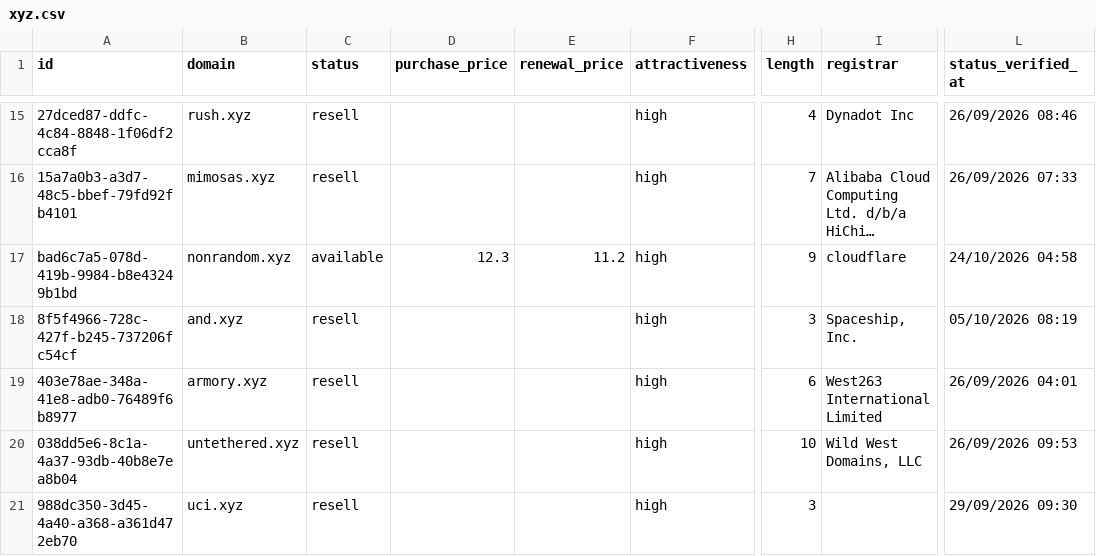
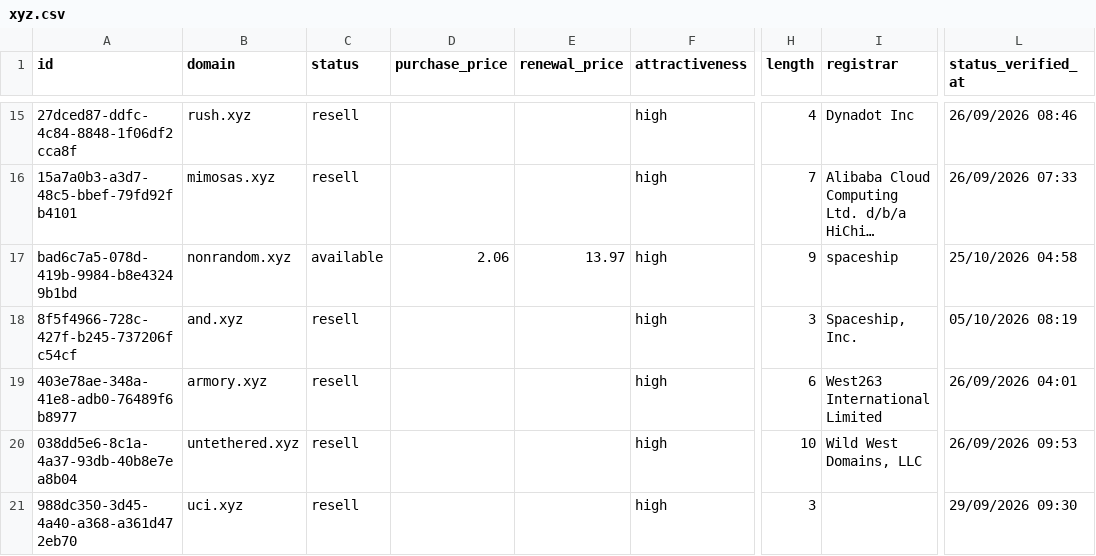
Before and after one commit to UniqueDomains/xyz-oneword-domains, a CSV file: xyz.csv, drawn as a sheet; only a part is shown, gaps mark what is left out; long unchanged cells end in …; the diff covers the shown part only; the diff names each change by its address in the sheet, - before the commit and + after, or states it on an @@ line.

```diff
--- a/xyz.csv
+++ b/xyz.csv
-D17 (purchase_price): 12.3
+D17 (purchase_price): 2.06
-E17 (renewal_price): 11.2
+E17 (renewal_price): 13.97
-I17 (registrar): cloudflare
+I17 (registrar): spaceship
-L17 (status_verified_at): 24/10/2026 04:58
+L17 (status_verified_at): 25/10/2026 04:58
```
Also changed, not shown: 3 added rows, 3 removed rows and 11 edited cells elsewhere in this file, 4 other files.
